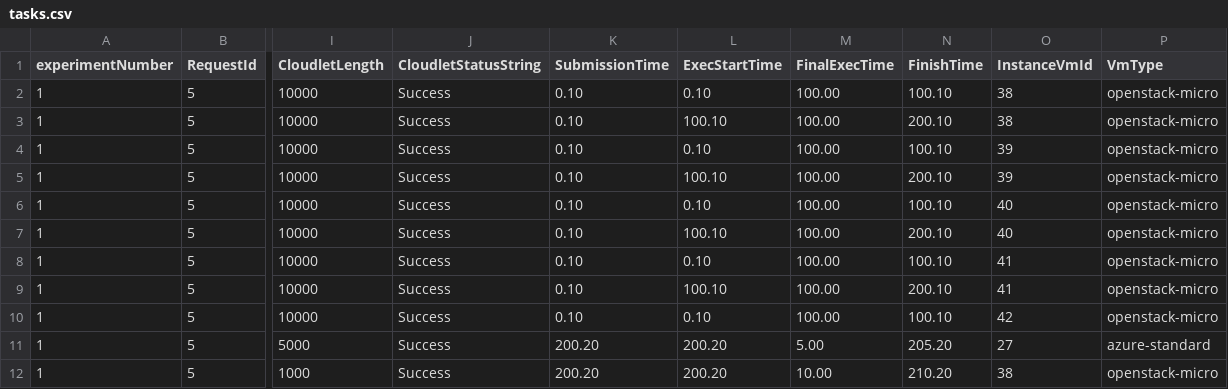
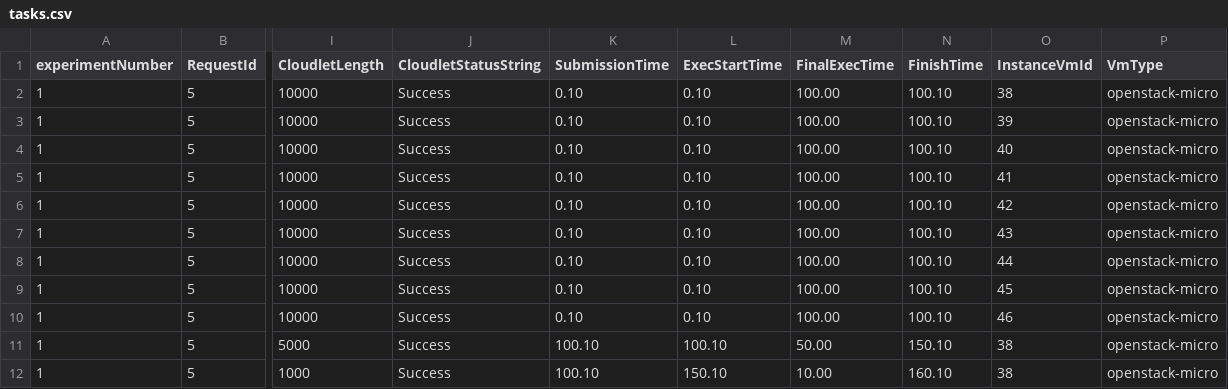
Before and after one commit to Cloudslab/CloudSimEx, a CSV file: cloudsimex-mapreduce/results/tasks.csv, drawn as a sheet; only a part is shown, gaps mark what is left out; the diff names each change by its address in the sheet, - before the commit and + after, or states it on an @@ line.

```diff
--- a/cloudsimex-mapreduce/results/tasks.csv
+++ b/cloudsimex-mapreduce/results/tasks.csv
-L3 (ExecStartTime): 100.10
+L3 (ExecStartTime): 0.10
-N3 (FinishTime): 200.10
+N3 (FinishTime): 100.10
-O3 (InstanceVmId): 38
+O3 (InstanceVmId): 39
-O4 (InstanceVmId): 39
+O4 (InstanceVmId): 40
-L5 (ExecStartTime): 100.10
+L5 (ExecStartTime): 0.10
-N5 (FinishTime): 200.10
+N5 (FinishTime): 100.10
-O5 (InstanceVmId): 39
+O5 (InstanceVmId): 41
-O6 (InstanceVmId): 40
+O6 (InstanceVmId): 42
-L7 (ExecStartTime): 100.10
+L7 (ExecStartTime): 0.10
-N7 (FinishTime): 200.10
+N7 (FinishTime): 100.10
-O7 (InstanceVmId): 40
+O7 (InstanceVmId): 43
-O8 (InstanceVmId): 41
+O8 (InstanceVmId): 44
-L9 (ExecStartTime): 100.10
+L9 (ExecStartTime): 0.10
-N9 (FinishTime): 200.10
+N9 (FinishTime): 100.10
-O9 (InstanceVmId): 41
+O9 (InstanceVmId): 45
-O10 (InstanceVmId): 42
+O10 (InstanceVmId): 46
-K11:K12 (SubmissionTime): 200.20
+K11:K12 (SubmissionTime): 100.10
-L11 (ExecStartTime): 200.20
+L11 (ExecStartTime): 100.10
-M11 (FinalExecTime): 5.00
+M11 (FinalExecTime): 50.00
-N11 (FinishTime): 205.20
+N11 (FinishTime): 150.10
-O11 (InstanceVmId): 27
+O11 (InstanceVmId): 38
-P11 (VmType): azure-standard
+P11 (VmType): openstack-micro
-L12 (ExecStartTime): 200.20
+L12 (ExecStartTime): 150.10
-N12 (FinishTime): 210.20
+N12 (FinishTime): 160.10
```
Also changed, not shown: cloudsimex-mapreduce/results/requests.csv, cloudsimex-mapreduce/results/vms.csv, 4 other files.
